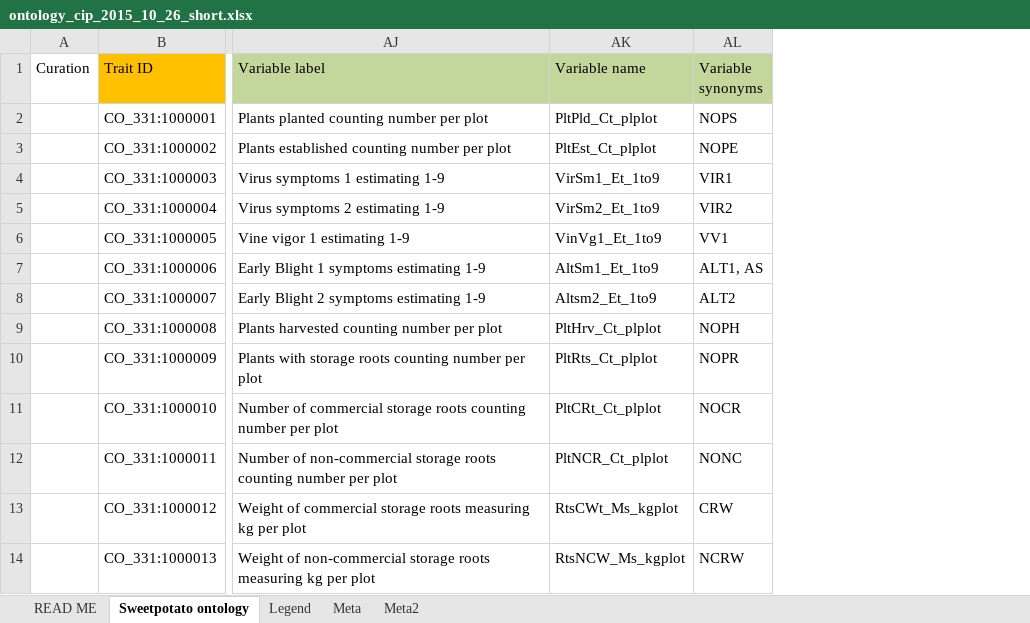
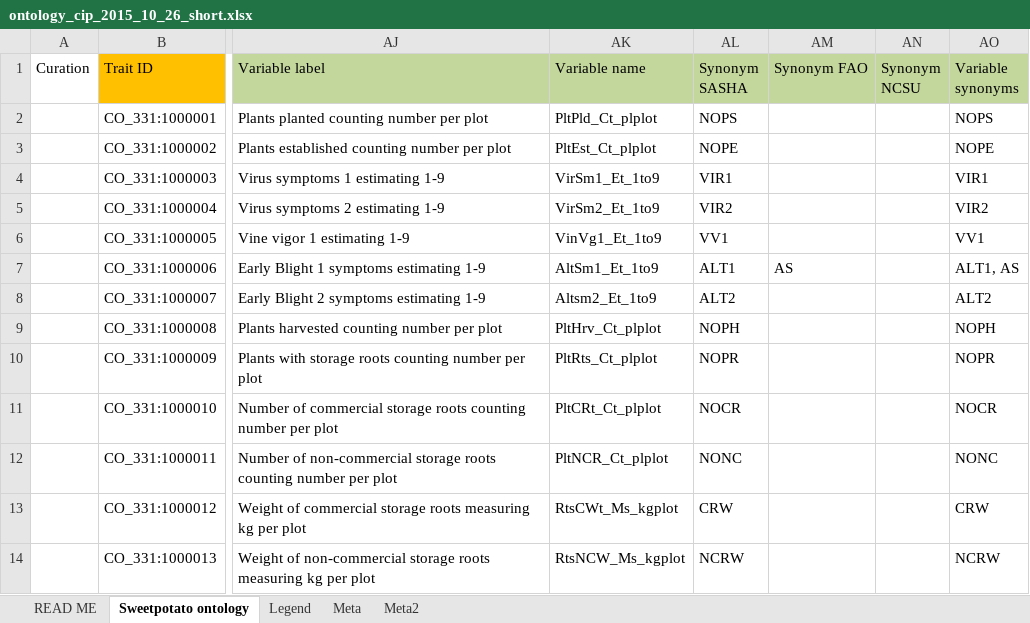
Before and after one commit to Planteome/CO_331-sweetpotato-traits, an Excel workbook: ontology_cip_2015_10_26_short.xlsx, sheet Sweetpotato ontology, drawn as a sheet; only a part is shown, gaps mark what is left out; values as stored, in another font and other column widths than the file's, no borders; the diff names each change by its address in the sheet, - before the commit and + after, or states it on an @@ line.

Commit message:
Added new columns for easier handling of variable synonyms in Variable section.

```diff
--- a/ontology_cip_2015_10_26_short.xlsx (sheet Sweetpotato ontology)
+++ b/ontology_cip_2015_10_26_short.xlsx (sheet Sweetpotato ontology)
+column AL (Synonym SASHA), rows 2-14: NOPS | NOPE | VIR1 | VIR2 | VV1 | ALT1 | ALT2 | NOPH | NOPR | NOCR | NONC | CRW | NCRW
+column AM (Synonym FAO), row 7: AS
+column AN (Synonym NCSU), empty
```
Also changed, not shown: sheet READ ME, charts or pictures, 1 other file.
